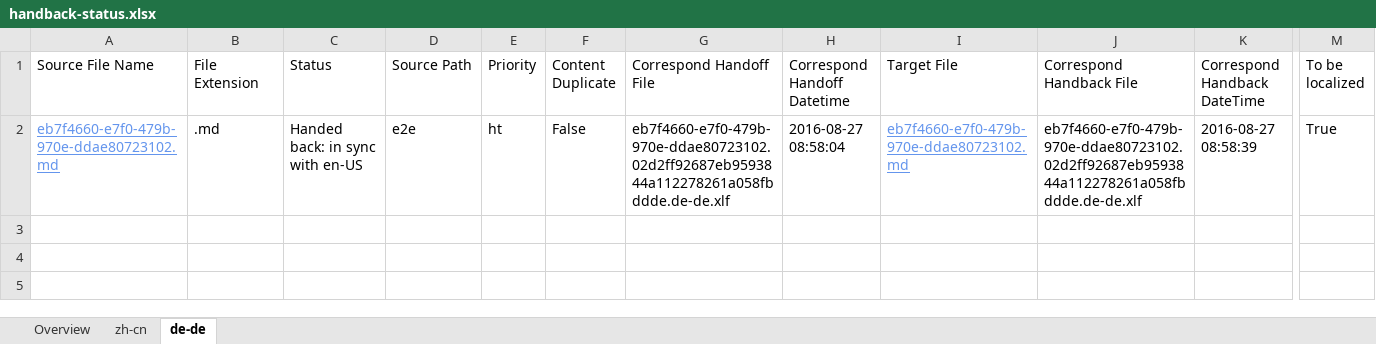
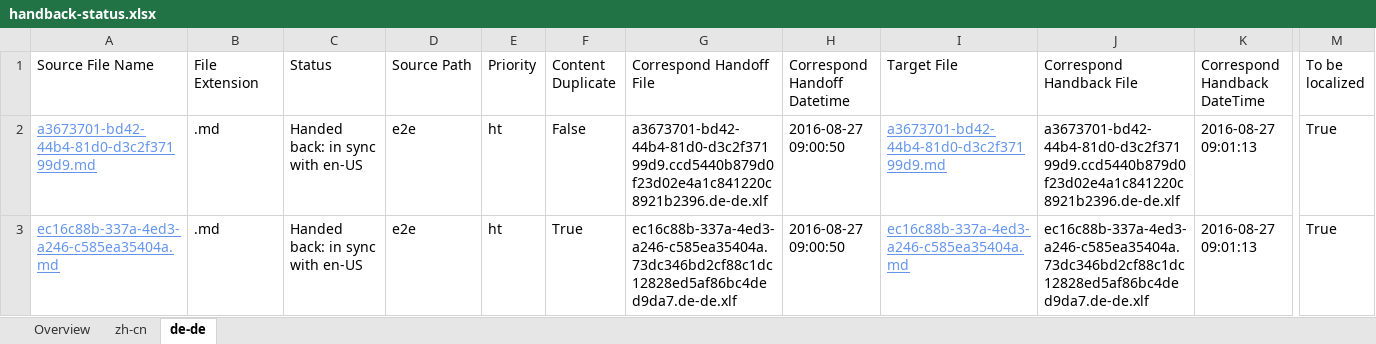
Before and after one commit to OpenLocalizationTestOrg/ol-test0-handback, an Excel workbook: ol-handback/OpenLocalizationTestOrg/ol-test0/ci/handback-status.xlsx, sheet de-de, drawn as a sheet; only a part is shown, gaps mark what is left out; values as stored, in another font and other column widths than the file's, no borders; table styles not drawn; rows hold the shown columns only; the diff names each change by its address in the sheet, - before the commit and + after, or states it on an @@ line.

Commit message:
Generate Report for Handback

```diff
--- a/ol-handback/OpenLocalizationTestOrg/ol-test0/ci/handback-status.xlsx (sheet de-de)
+++ b/ol-handback/OpenLocalizationTestOrg/ol-test0/ci/handback-status.xlsx (sheet de-de)
-A2 (Source File Name): eb7f4660-e7f0-479b-970e-ddae80723102.md
+A2 (Source File Name): a3673701-bd42-44b4-81d0-d3c2f37199d9.md
-G2 (Correspond Handoff File): eb7f4660-e7f0-479b-970e-ddae80723102.02d2ff92687eb9593844a112278261a058fbddde.de-de.xlf
+G2 (Correspond Handoff File): a3673701-bd42-44b4-81d0-d3c2f37199d9.ccd5440b879d0f23d02e4a1c841220c8921b2396.de-de.xlf
-H2 (Correspond Handoff Datetime): 2016-08-27 08:58:04
+H2 (Correspond Handoff Datetime): 2016-08-27 09:00:50
-I2 (Target File): eb7f4660-e7f0-479b-970e-ddae80723102.md
+I2 (Target File): a3673701-bd42-44b4-81d0-d3c2f37199d9.md
-J2 (Correspond Handback File): eb7f4660-e7f0-479b-970e-ddae80723102.02d2ff92687eb9593844a112278261a058fbddde.de-de.xlf
+J2 (Correspond Handback File): a3673701-bd42-44b4-81d0-d3c2f37199d9.ccd5440b879d0f23d02e4a1c841220c8921b2396.de-de.xlf
-K2 (Correspond Handback DateTime): 2016-08-27 08:58:39
+K2 (Correspond Handback DateTime): 2016-08-27 09:01:13
+row 3: ec16c88b-337a-4ed3-a246-c585ea35404a.md | .md | Handed back: in sync with en-US | e2e | ht | True | ec16c88b-337a-4ed3-a246-c585ea35404a.73dc346bd2cf88c1dc12828ed5af86bc4ded9da7.de-de.xlf | 2016-08-27 09:00:50 | ec16c88b-337a-4ed3-a246-c585ea35404a.md | ec16c88b-337a-4ed3-a246-c585ea35404a.73dc346bd2cf88c1dc12828ed5af86bc4ded9da7.de-de.xlf | 2016-08-27 09:01:13 | True
```
Also changed, not shown: sheet zh-cn, sheet Overview, ol-handback/OpenLocalizationTestOrg/ol-test0/ci/localization-status.xlsx.
